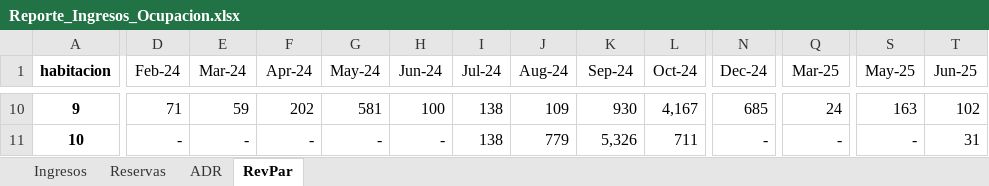
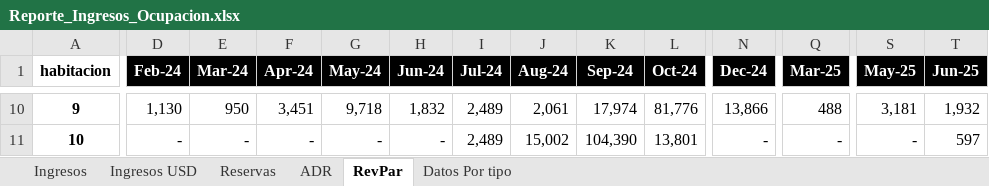
Before and after one commit to edu-maass/codex-test, an Excel workbook: Reporte_Ingresos_Ocupacion.xlsx, sheet RevPar, drawn as a sheet; only a part is shown, gaps mark what is left out; values as stored, in another font and other column widths than the file's, no borders; the diff covers the shown part only; the diff names each change by its address in the sheet, - before the commit and + after, or states it on an @@ line.

```diff
--- a/Reporte_Ingresos_Ocupacion.xlsx (sheet RevPar)
+++ b/Reporte_Ingresos_Ocupacion.xlsx (sheet RevPar)
+sheet tab: Ingresos USD
+sheet tab: Datos Por tipo
@@ D1:T1 fill: none → #000000, bold: off → on, text colour: black → #FFFFFF @@
-D10 (Feb-24): 71
+D10 (Feb-24): 1,130
-E10 (Mar-24): 59
+E10 (Mar-24): 950
-F10 (Apr-24): 202
+F10 (Apr-24): 3,451
-G10 (May-24): 581
+G10 (May-24): 9,718
-H10 (Jun-24): 100
+H10 (Jun-24): 1,832
-I10:I11 (Jul-24): 138
+I10:I11 (Jul-24): 2,489
-J10 (Aug-24): 109
+J10 (Aug-24): 2,061
-K10 (Sep-24): 930
+K10 (Sep-24): 17,974
-L10 (Oct-24): 4,167
+L10 (Oct-24): 81,776
-N10 (Dec-24): 685
+N10 (Dec-24): 13,866
-Q10 (Mar-25): 24
+Q10 (Mar-25): 488
-S10 (May-25): 163
+S10 (May-25): 3,181
-T10 (Jun-25): 102
+T10 (Jun-25): 1,932
-J11 (Aug-24): 779
+J11 (Aug-24): 15,002
-K11 (Sep-24): 5,326
+K11 (Sep-24): 104,390
-L11 (Oct-24): 711
+L11 (Oct-24): 13,801
-T11 (Jun-25): 31
+T11 (Jun-25): 597
```
Also changed, not shown: 1 added row, 1 removed row, 547 edited cells and cell formats elsewhere in this sheet, sheet ADR, sheet Ingresos, sheet Reservas, 7 other files.
